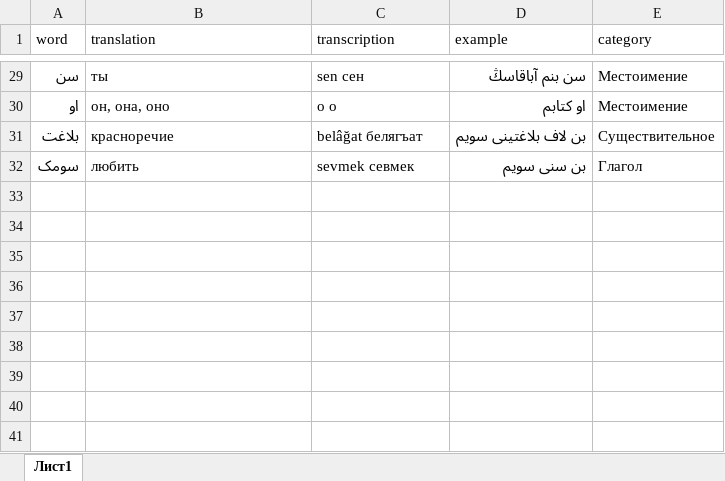
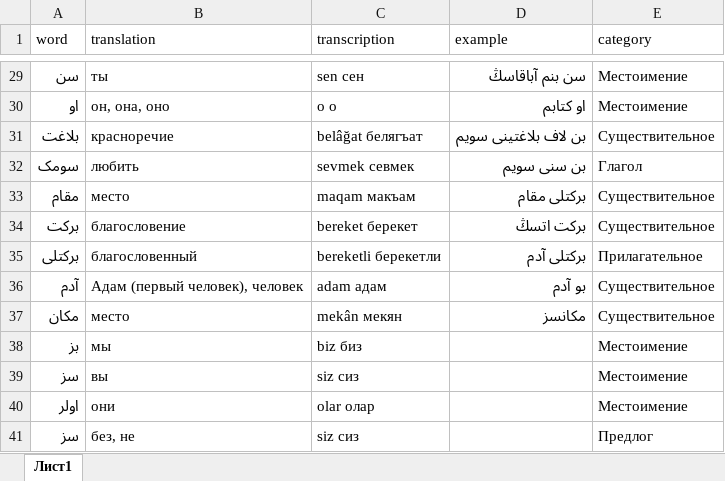
Before and after one commit to haiser748/haiser748.qirimtatar.io, an Excel workbook: dictionary.xlsx, sheet Лист1, drawn as a sheet; only a part is shown, gaps mark what is left out; values as stored, in another font and other column widths than the file's, no borders; charts and pictures not drawn; the diff names each change by its address in the sheet, - before the commit and + after, or states it on an @@ line.

Commit message:
Add files via upload

```diff
--- a/dictionary.xlsx (sheet Лист1)
+++ b/dictionary.xlsx (sheet Лист1)
+row 33: مقام | место | maqam макъам | برکتلی مقام | Существительное
+row 34: برکت | благословение | bereket берекет | برکت اتسڭ | Существительное
+row 35: برکتلی | благословенный | bereketli берекетли | برکتلی آدم | Прилагательное
+row 36: آدم | Адам (первый человек), человек | adam адам | بو آدم | Существительное
+row 37: مکان | место | mekân мекян | مکانسز | Существительное
+row 38: بز | мы | biz биз |  | Местоимение
+row 39: سز | вы | siz сиз |  | Местоимение
+row 40: اولر | они | olar олар |  | Местоимение
+row 41: سز | без, не | siz сиз |  | Предлог
```
